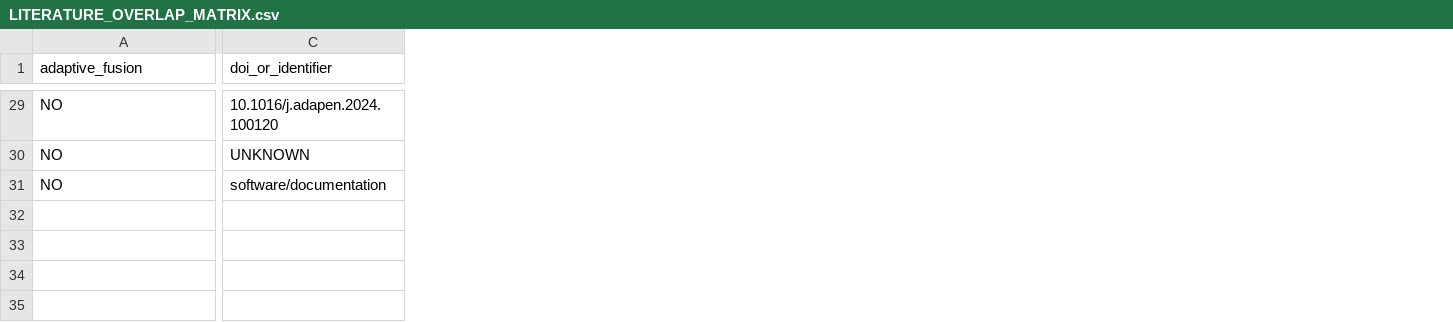
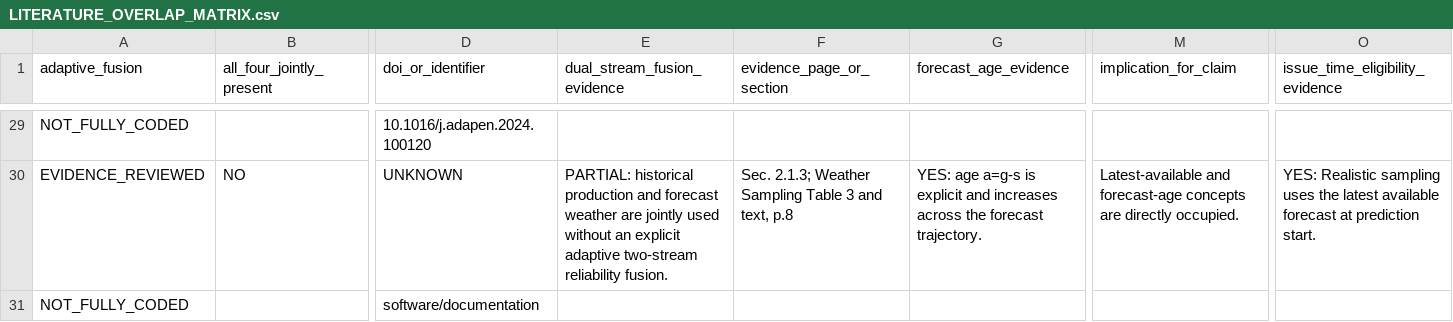
Before and after one commit to Zhujiangkun-Yohkoh/PV-forecast, a CSV file: GFNODE_experiments/asoc_nwp_forecast_feasibility/LITERATURE_OVERLAP_MATRIX.csv, drawn as a sheet; only a part is shown, gaps mark what is left out; the diff covers the shown part only; the diff names each change by its address in the sheet, - before the commit and + after, or states it on an @@ line.

```diff
--- a/GFNODE_experiments/asoc_nwp_forecast_feasibility/LITERATURE_OVERLAP_MATRIX.csv
+++ b/GFNODE_experiments/asoc_nwp_forecast_feasibility/LITERATURE_OVERLAP_MATRIX.csv
+column B (all_four_jointly_present), row 30: NO
+column E (dual_stream_fusion_evidence), row 30: PARTIAL: historical production and forecast weather are jointly used without an explicit adaptive two-stream reliability fusion.
+column F (evidence_page_or_section), row 30: Sec. 2.1.3; Weather Sampling Table 3 and text, p.8
+column G (forecast_age_evidence), row 30: YES: age a=g-s is explicit and increases across the forecast trajectory.
+column M (implication_for_claim), row 30: Latest-available and forecast-age concepts are directly occupied.
+column O (issue_time_eligibility_evidence), row 30: YES: Realistic sampling uses the latest available forecast at prediction start.
-A29 (adaptive_fusion): NO
+A29 (adaptive_fusion): NOT_FULLY_CODED
-A30 (adaptive_fusion): NO
+A30 (adaptive_fusion): EVIDENCE_REVIEWED
-A31 (adaptive_fusion): NO
+A31 (adaptive_fusion): NOT_FULLY_CODED
```
Also changed, not shown: 2 added columns and 117 edited cells elsewhere in this file, 5 other files.
